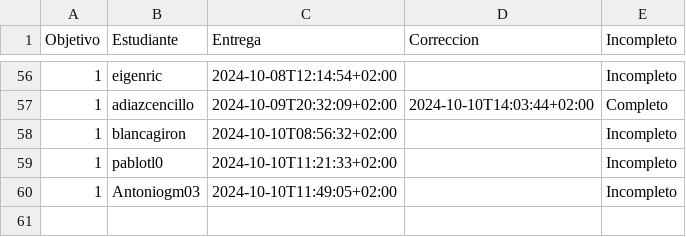
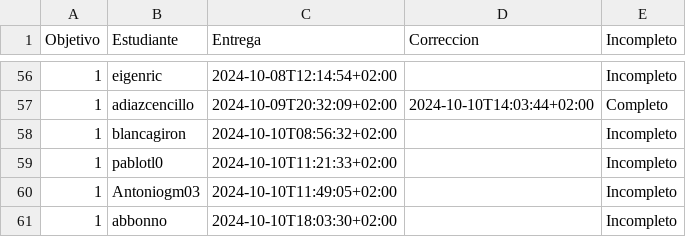
Before and after one commit to pablotl0/IV-, a CSV file: data/fechas-entrega.csv, drawn as a sheet; only a part is shown, gaps mark what is left out; the diff names each change by its address in the sheet, - before the commit and + after, or states it on an @@ line.

```diff
--- a/data/fechas-entrega.csv
+++ b/data/fechas-entrega.csv
+row 61: 1 | abbonno | 2024-10-10T18:03:30+02:00 |  | Incompleto
```
Also changed, not shown: 1 other file.
